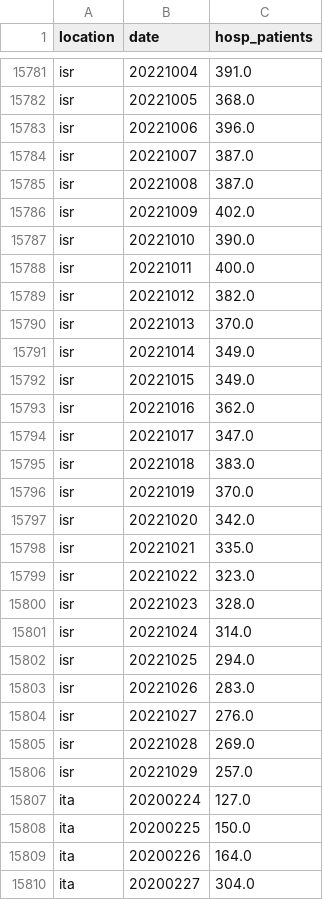
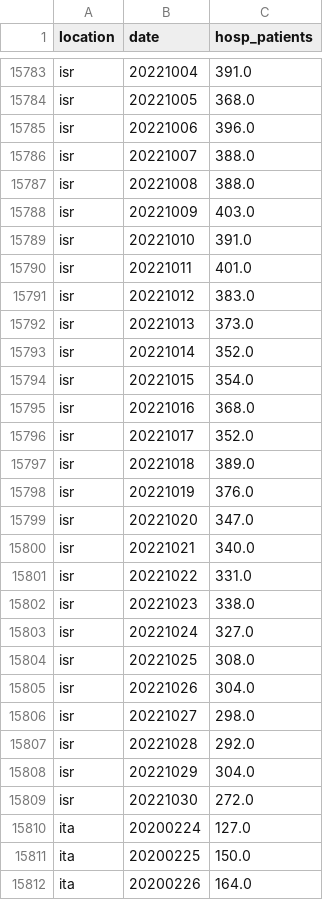
Before and after one commit to open-numbers/ddf--owid--covid_19, a CSV file: ddf--datapoints--hosp_patients--by--location--date.csv, drawn as a sheet; only a part is shown, gaps mark what is left out; the shorter side is filled out with more unchanged rows; the diff covers the shown part only.

```diff
--- a/ddf--datapoints--hosp_patients--by--location--date.csv
+++ b/ddf--datapoints--hosp_patients--by--location--date.csv
@@ -15783,25 +15785,26 @@ isr,20221005,368.0
 isr,20221006,396.0
-isr,20221007,387.0
-isr,20221008,387.0
-isr,20221009,402.0
-isr,20221010,390.0
-isr,20221011,400.0
-isr,20221012,382.0
-isr,20221013,370.0
-isr,20221014,349.0
-isr,20221015,349.0
-isr,20221016,362.0
-isr,20221017,347.0
-isr,20221018,383.0
-isr,20221019,370.0
-isr,20221020,342.0
-isr,20221021,335.0
-isr,20221022,323.0
-isr,20221023,328.0
-isr,20221024,314.0
-isr,20221025,294.0
-isr,20221026,283.0
-isr,20221027,276.0
-isr,20221028,269.0
-isr,20221029,257.0
+isr,20221007,388.0
+isr,20221008,388.0
+isr,20221009,403.0
+isr,20221010,391.0
+isr,20221011,401.0
+isr,20221012,383.0
+isr,20221013,373.0
+isr,20221014,352.0
+isr,20221015,354.0
+isr,20221016,368.0
+isr,20221017,352.0
+isr,20221018,389.0
+isr,20221019,376.0
+isr,20221020,347.0
+isr,20221021,340.0
+isr,20221022,331.0
+isr,20221023,338.0
+isr,20221024,327.0
+isr,20221025,308.0
+isr,20221026,304.0
+isr,20221027,298.0
+isr,20221028,292.0
+isr,20221029,304.0
+isr,20221030,272.0
 ita,20200224,127.0
```
Also changed, not shown: 5 added rows and 43 edited cells elsewhere in this file, ddf--datapoints--hosp_patients_per_million--by--location--date.csv, ddf--datapoints--icu_patients--by--location--date.csv, 28 other files.
